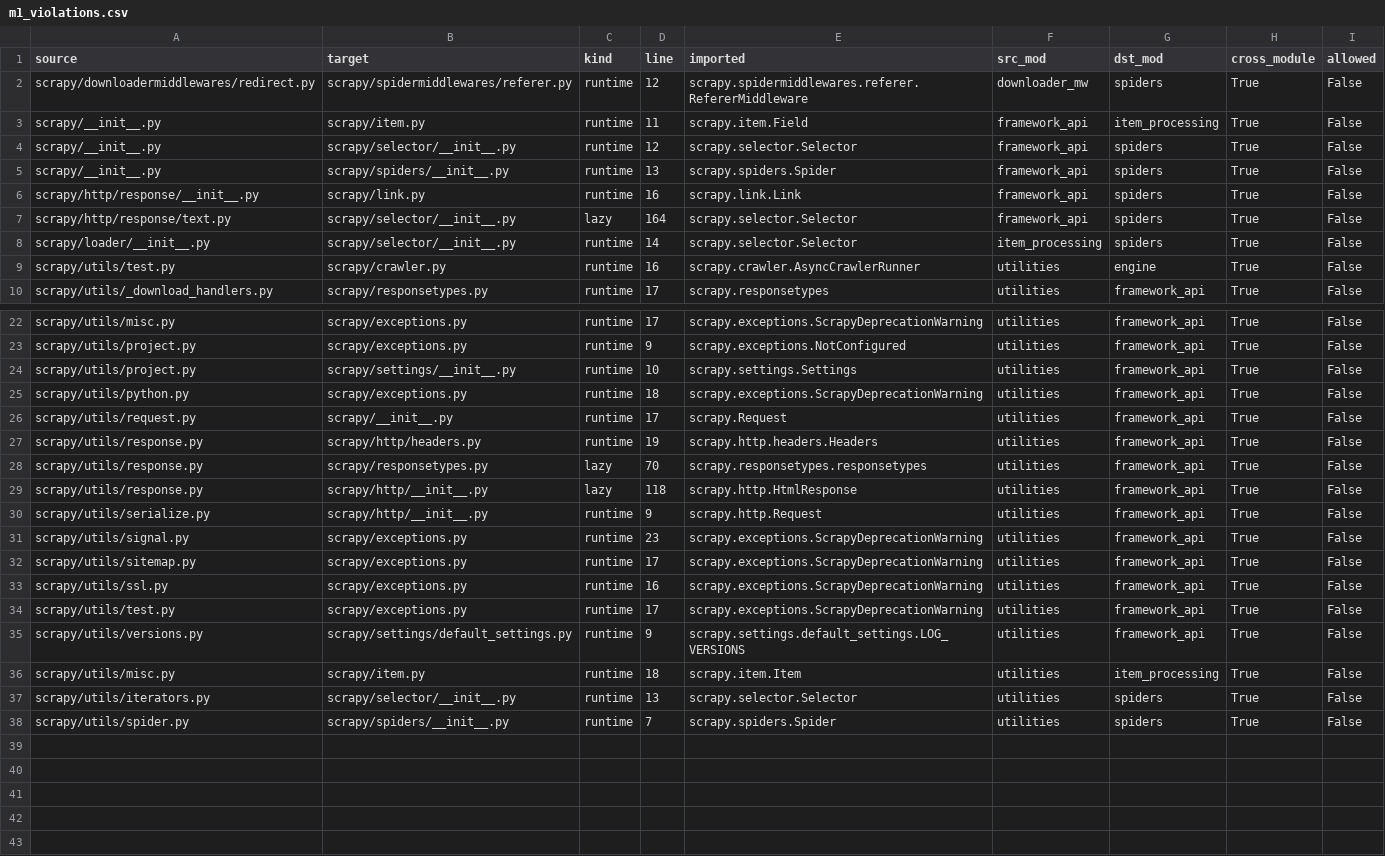
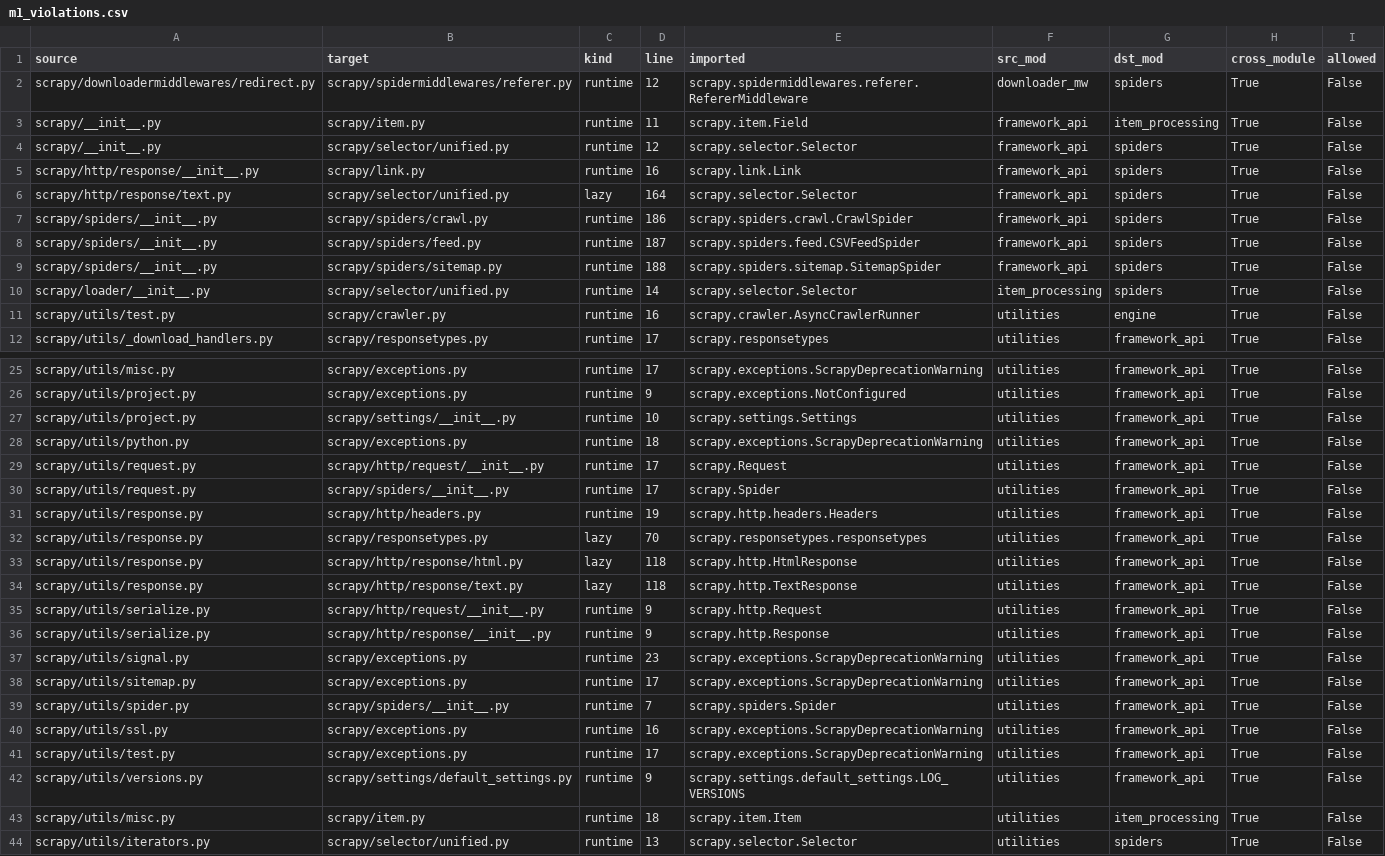
Before and after one commit to Ramola10/Scrape_Quality_Analysis, a CSV file: data/processed/m1_violations.csv, drawn as a sheet; only a part is shown, gaps mark what is left out; the diff covers the shown part only.

```diff
--- a/data/processed/m1_violations.csv
+++ b/data/processed/m1_violations.csv
@@ -3,7 +3,9 @@ scrapy/downloadermiddlewares/redirect.py,scrapy/spidermiddlewares/referer.py,run
 scrapy/__init__.py,scrapy/item.py,runtime,11,scrapy.item.Field,framework_api,item_processing,True,False
-scrapy/__init__.py,scrapy/selector/__init__.py,runtime,12,scrapy.selector.Selector,framework_api,spiders,True,False
-scrapy/__init__.py,scrapy/spiders/__init__.py,runtime,13,scrapy.spiders.Spider,framework_api,spiders,True,False
+scrapy/__init__.py,scrapy/selector/unified.py,runtime,12,scrapy.selector.Selector,framework_api,spiders,True,False
 scrapy/http/response/__init__.py,scrapy/link.py,runtime,16,scrapy.link.Link,framework_api,spiders,True,False
-scrapy/http/response/text.py,scrapy/selector/__init__.py,lazy,164,scrapy.selector.Selector,framework_api,spiders,True,False
-scrapy/loader/__init__.py,scrapy/selector/__init__.py,runtime,14,scrapy.selector.Selector,item_processing,spiders,True,False
+scrapy/http/response/text.py,scrapy/selector/unified.py,lazy,164,scrapy.selector.Selector,framework_api,spiders,True,False
+scrapy/spiders/__init__.py,scrapy/spiders/crawl.py,runtime,186,scrapy.spiders.crawl.CrawlSpider,framework_api,spiders,True,False
+scrapy/spiders/__init__.py,scrapy/spiders/feed.py,runtime,187,scrapy.spiders.feed.CSVFeedSpider,framework_api,spiders,True,False
+scrapy/spiders/__init__.py,scrapy/spiders/sitemap.py,runtime,188,scrapy.spiders.sitemap.SitemapSpider,framework_api,spiders,True,False
+scrapy/loader/__init__.py,scrapy/selector/unified.py,runtime,14,scrapy.selector.Selector,item_processing,spiders,True,False
 scrapy/utils/test.py,scrapy/crawler.py,runtime,16,scrapy.crawler.AsyncCrawlerRunner,utilities,engine,True,False
@@ -25,9 +28,13 @@ scrapy/utils/project.py,scrapy/settings/__init__.py,runtime,10,scrapy.settings.S
 scrapy/utils/python.py,scrapy/exceptions.py,runtime,18,scrapy.exceptions.ScrapyDeprecationWarning,utilities,framework_api,True,False
-scrapy/utils/request.py,scrapy/__init__.py,runtime,17,scrapy.Request,utilities,framework_api,True,False
+scrapy/utils/request.py,scrapy/http/request/__init__.py,runtime,17,scrapy.Request,utilities,framework_api,True,False
+scrapy/utils/request.py,scrapy/spiders/__init__.py,runtime,17,scrapy.Spider,utilities,framework_api,True,False
 scrapy/utils/response.py,scrapy/http/headers.py,runtime,19,scrapy.http.headers.Headers,utilities,framework_api,True,False
 scrapy/utils/response.py,scrapy/responsetypes.py,lazy,70,scrapy.responsetypes.responsetypes,utilities,framework_api,True,False
-scrapy/utils/response.py,scrapy/http/__init__.py,lazy,118,scrapy.http.HtmlResponse,utilities,framework_api,True,False
-scrapy/utils/serialize.py,scrapy/http/__init__.py,runtime,9,scrapy.http.Request,utilities,framework_api,True,False
+scrapy/utils/response.py,scrapy/http/response/html.py,lazy,118,scrapy.http.HtmlResponse,utilities,framework_api,True,False
+scrapy/utils/response.py,scrapy/http/response/text.py,lazy,118,scrapy.http.TextResponse,utilities,framework_api,True,False
+scrapy/utils/serialize.py,scrapy/http/request/__init__.py,runtime,9,scrapy.http.Request,utilities,framework_api,True,False
+scrapy/utils/serialize.py,scrapy/http/response/__init__.py,runtime,9,scrapy.http.Response,utilities,framework_api,True,False
 scrapy/utils/signal.py,scrapy/exceptions.py,runtime,23,scrapy.exceptions.ScrapyDeprecationWarning,utilities,framework_api,True,False
 scrapy/utils/sitemap.py,scrapy/exceptions.py,runtime,17,scrapy.exceptions.ScrapyDeprecationWarning,utilities,framework_api,True,False
+scrapy/utils/spider.py,scrapy/spiders/__init__.py,runtime,7,scrapy.spiders.Spider,utilities,framework_api,True,False
 scrapy/utils/ssl.py,scrapy/exceptions.py,runtime,16,scrapy.exceptions.ScrapyDeprecationWarning,utilities,framework_api,True,False
@@ -36,3 +43,2 @@ scrapy/utils/versions.py,scrapy/settings/default_settings.py,runtime,9,scrapy.se
 scrapy/utils/misc.py,scrapy/item.py,runtime,18,scrapy.item.Item,utilities,item_processing,True,False
-scrapy/utils/iterators.py,scrapy/selector/__init__.py,runtime,13,scrapy.selector.Selector,utilities,spiders,True,False
-scrapy/utils/spider.py,scrapy/spiders/__init__.py,runtime,7,scrapy.spiders.Spider,utilities,spiders,True,False
+scrapy/utils/iterators.py,scrapy/selector/unified.py,runtime,13,scrapy.selector.Selector,utilities,spiders,True,False
```
Also changed, not shown: 1 added row and 1 edited cell elsewhere in this file, data/processed/4_performance_summary_with_sd.csv, data/processed/m1_module_metrics.csv, 33 other files.
